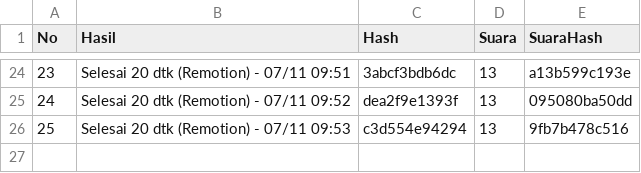
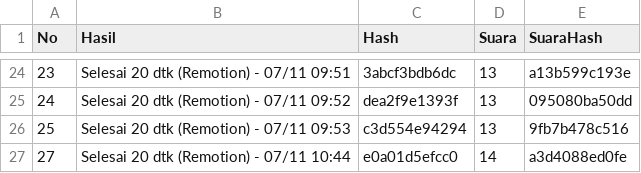
Before and after one commit to richbrillian/affiliate-konten, a CSV file: output/hasil.csv, drawn as a sheet; only a part is shown, gaps mark what is left out.

```diff
--- a/output/hasil.csv
+++ b/output/hasil.csv
@@ -26 +26,2 @@ No,Hasil,Hash,Suara,SuaraHash
 25,Selesai 20 dtk (Remotion) - 07/11 09:53,c3d554e94294,13,9fb7b478c516
+27,Selesai 20 dtk (Remotion) - 07/11 10:44,e0a01d5efcc0,14,a3d4088ed0fe
```
Also changed, not shown: 3 other files.
